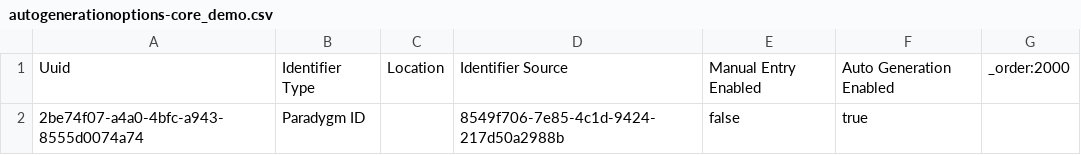
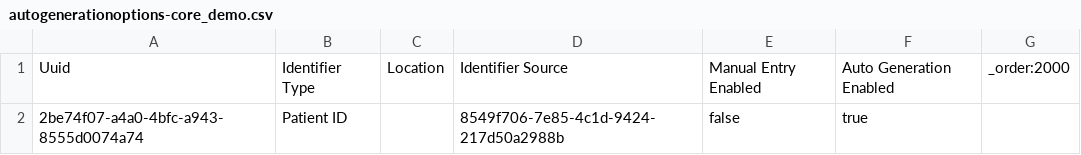
Before and after one commit to Paradgym/openmrs-content-paradygm, a CSV file: configuration/backend_configuration/autogenerationoptions/autogenerationoptions-core_demo.csv, drawn as a sheet.

Commit message:
Fix identifier name

```diff
--- a/configuration/backend_configuration/autogenerationoptions/autogenerationoptions-core_demo.csv
+++ b/configuration/backend_configuration/autogenerationoptions/autogenerationoptions-core_demo.csv
@@ -1,2 +1,2 @@
 Uuid,Identifier Type,Location,Identifier Source,Manual Entry Enabled,Auto Generation Enabled,_order:2000
-2be74f07-a4a0-4bfc-a943-8555d0074a74,Paradygm ID,,8549f706-7e85-4c1d-9424-217d50a2988b,false,true,
+2be74f07-a4a0-4bfc-a943-8555d0074a74,Patient ID,,8549f706-7e85-4c1d-9424-217d50a2988b,false,true,
```
